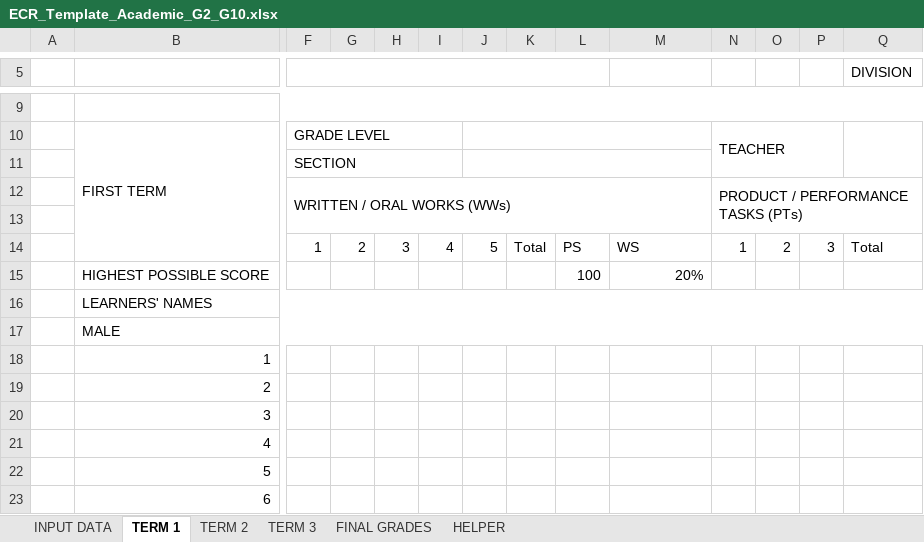
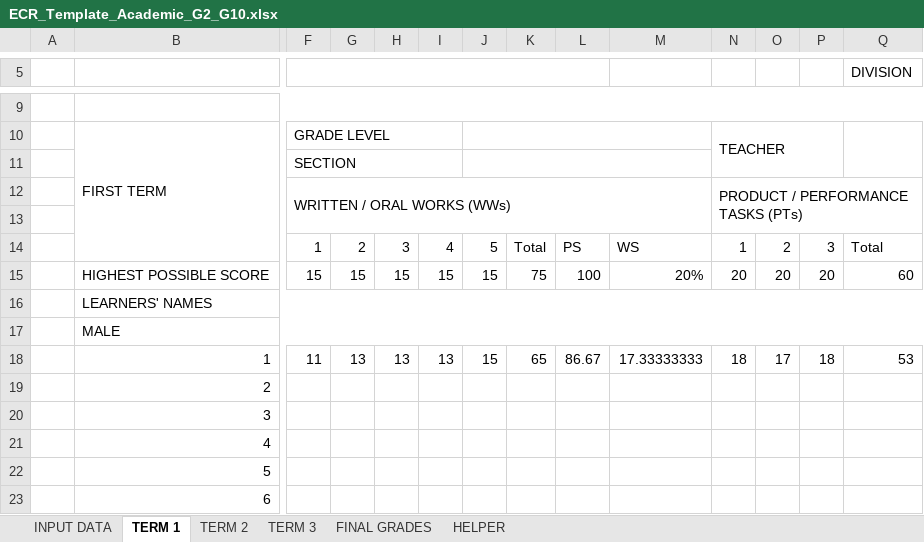
Before and after one commit to galanoemerson0016-eng/School-Management-System, an Excel workbook: app/public/templates/ECR_Template_Academic_G2_G10.xlsx, sheet TERM 1, drawn as a sheet; only a part is shown, gaps mark what is left out; values as stored, in another font and other column widths than the file's, no cell formats; charts and pictures not drawn; removed rows and columns are numbered as before the commit, all else as after; rows hold the shown columns only; the diff names each change by its address in the sheet, - before the commit and + after, or states it on an @@ line.

```diff
--- a/app/public/templates/ECR_Template_Academic_G2_G10.xlsx (sheet TERM 1)
+++ b/app/public/templates/ECR_Template_Academic_G2_G10.xlsx (sheet TERM 1)
-row 15:  | HIGHEST POSSIBLE SCORE |  |  |  |  |  |  | 100 | 20%
+row 15:  | HIGHEST POSSIBLE SCORE | 15 | 15 | 15 | 15 | 15 | 75 | 100 | 20% | 20 | 20 | 20 | 60
-row 18:  | 1
+row 18:  | 1 | 11 | 13 | 13 | 13 | 15 | 65 | 86.67 | 17.33333333 | 18 | 17 | 18 | 53
```
Also changed, not shown: sheet TERM 2, sheet TERM 3, sheet FINAL GRADES, sheet INPUT DATA, cell formats, formulas that keep their value, charts or pictures, app/public/templates/ECR_3Term - SHS G12 - SY2026-2027 - Updated_2.xlsx, app/public/templates/G11 Academic School Form 9 (SY 26-27).xlsx, 27 other files.
